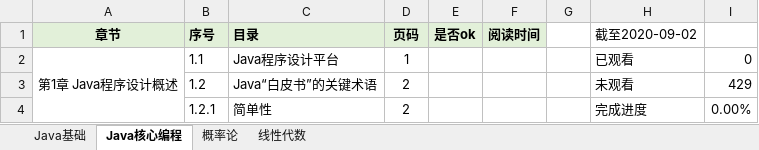
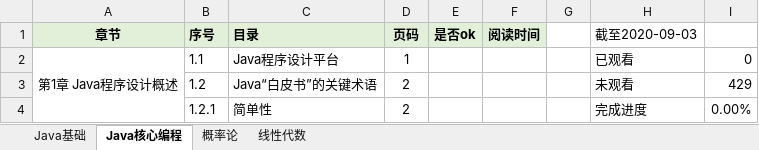
Before and after one commit to KingHWJ/Learning, an Excel workbook: 学习进度.xlsx, sheet Java核心编程, drawn as a sheet; only a part is shown; values as stored, in another font and other column widths than the file's, no borders; conditional formats not drawn; the diff names each change by its address in the sheet, - before the commit and + after, or states it on an @@ line.

```diff
--- a/学习进度.xlsx (sheet Java核心编程)
+++ b/学习进度.xlsx (sheet Java核心编程)
-H1: 截至2020-09-02
+H1: 截至2020-09-03
```
Also changed, not shown: sheet Java基础, 5 other files.
